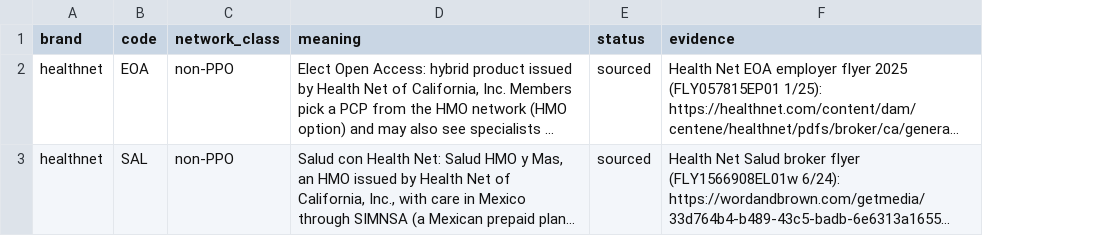
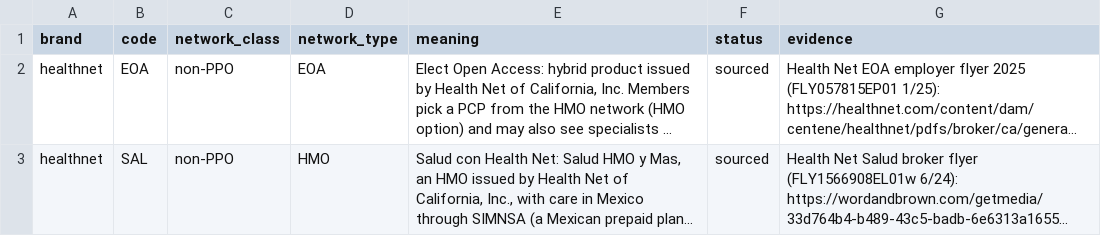
Before and after one commit to TeenTamatar/provider_rates_data_pipeline, a CSV file: reference/network_codes.csv, drawn as a sheet; long unchanged cells end in …; the diff names each change by its address in the sheet, - before the commit and + after, or states it on an @@ line.

```diff
--- a/reference/network_codes.csv
+++ b/reference/network_codes.csv
+column D (network_type), rows 2-3: EOA | HMO
```
Also changed, not shown: reference/business_name_labels.csv, 11 other files.
